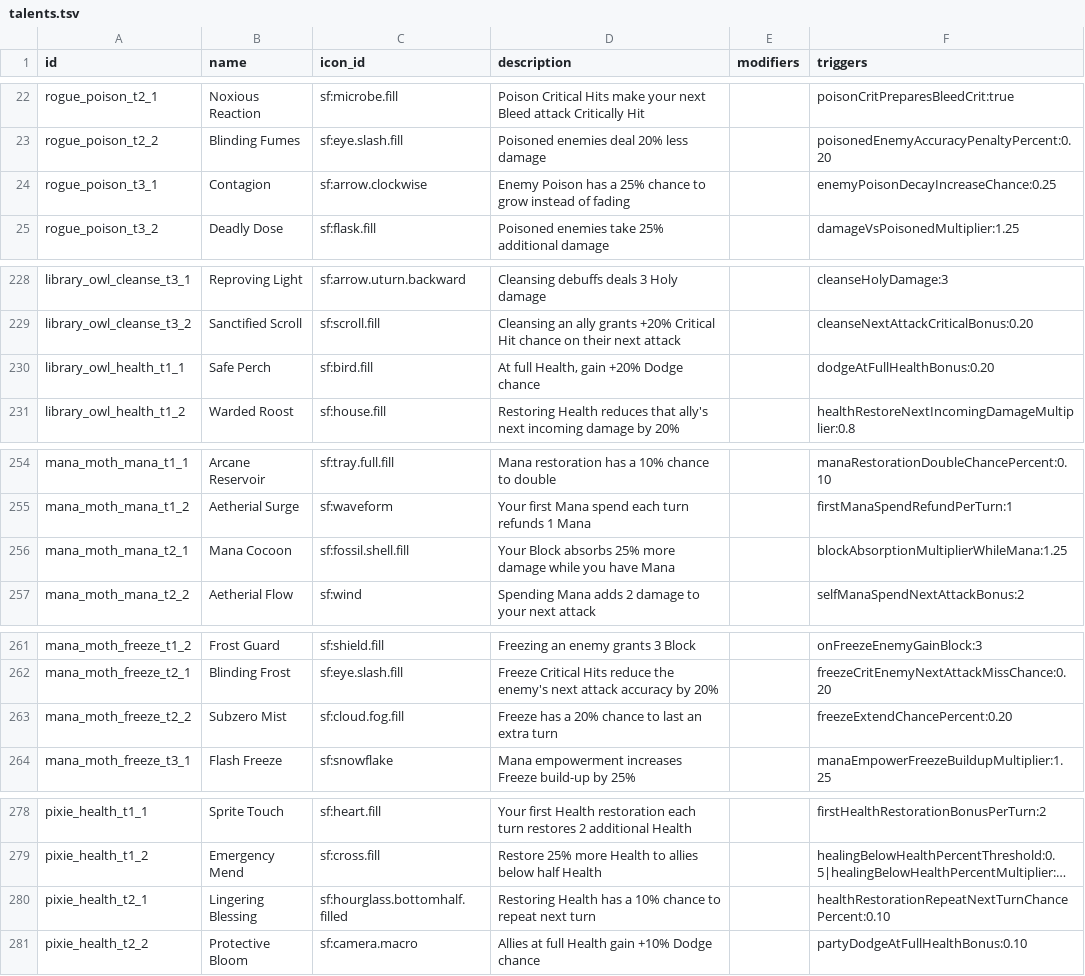
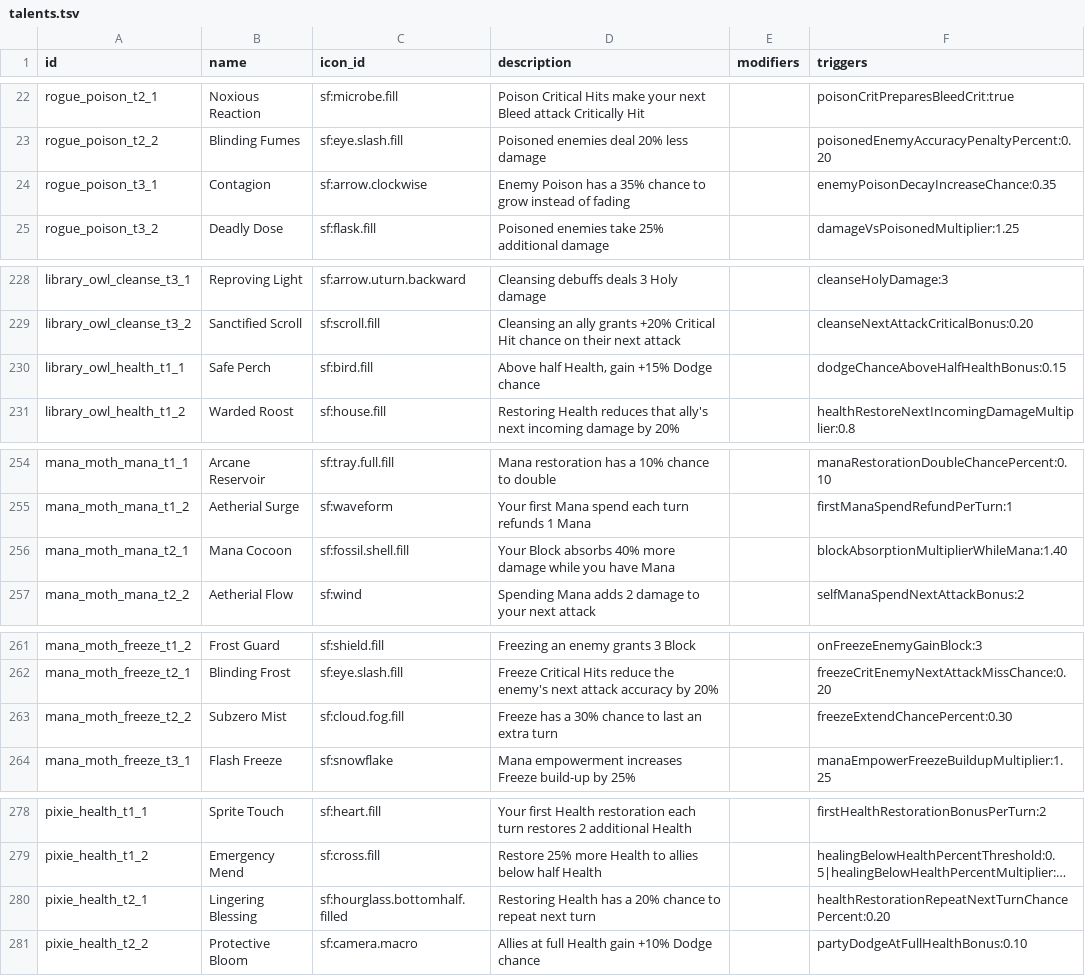
Before and after one commit to Talyen/Trinket, a TSV file: ContentManifest/talents.tsv, drawn as a sheet; only a part is shown, gaps mark what is left out; long unchanged cells end in …; the diff covers the shown part only; the diff names each change by its address in the sheet, - before the commit and + after, or states it on an @@ line.

Commit message:
balance: tune eight talent and affix choices

```diff
--- a/ContentManifest/talents.tsv
+++ b/ContentManifest/talents.tsv
-D24 (description): …has a 25% chance to…
+D24 (description): …has a 35% chance to…
-F24 (triggers): enemyPoisonDecayIncreaseChance:0.25
+F24 (triggers): enemyPoisonDecayIncreaseChance:0.35
-D230 (description): At full Health, gain +20% Dodge chance
+D230 (description): Above half Health, gain +15% Dodge chance
-F230 (triggers): dodgeAtFullHealthBonus:0.20
+F230 (triggers): dodgeChanceAboveHalfHealthBonus:0.15
-D256 (description): …Block absorbs 25% more damage…
+D256 (description): …Block absorbs 40% more damage…
-F256 (triggers): blockAbsorptionMultiplierWhileMana:1.25
+F256 (triggers): blockAbsorptionMultiplierWhileMana:1.40
-D263 (description): Freeze has a 20% chance to last an extra turn
+D263 (description): Freeze has a 30% chance to last an extra turn
-F263 (triggers): freezeExtendChancePercent:0.20
+F263 (triggers): freezeExtendChancePercent:0.30
-D280 (description): …has a 10% chance to…
+D280 (description): …has a 20% chance to…
-F280 (triggers): healthRestorationRepeatNextTurnChancePercent:0.10
+F280 (triggers): healthRestorationRepeatNextTurnChancePercent:0.20
```
Also changed, not shown: 1 edited cell elsewhere in this file, ContentManifest/affixes.tsv, 10 other files.
